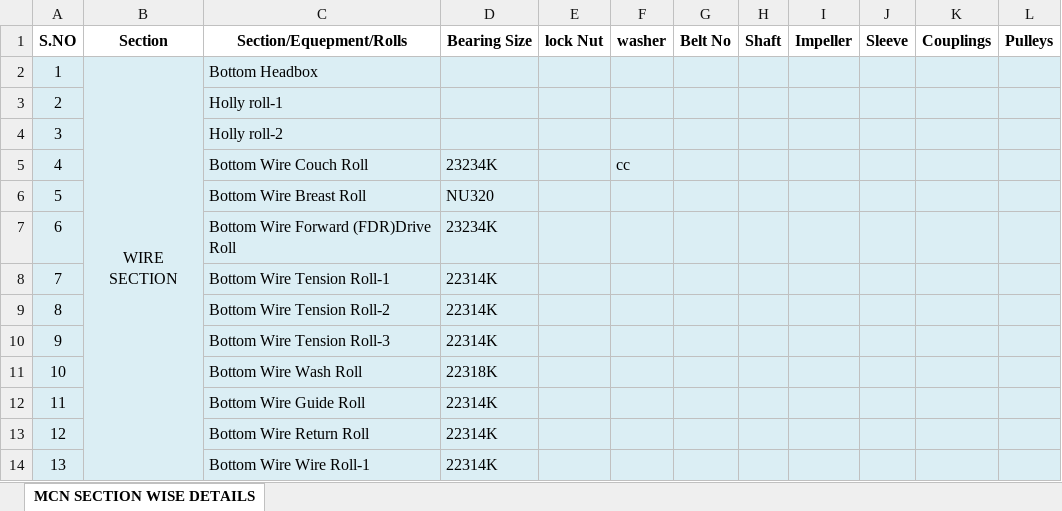
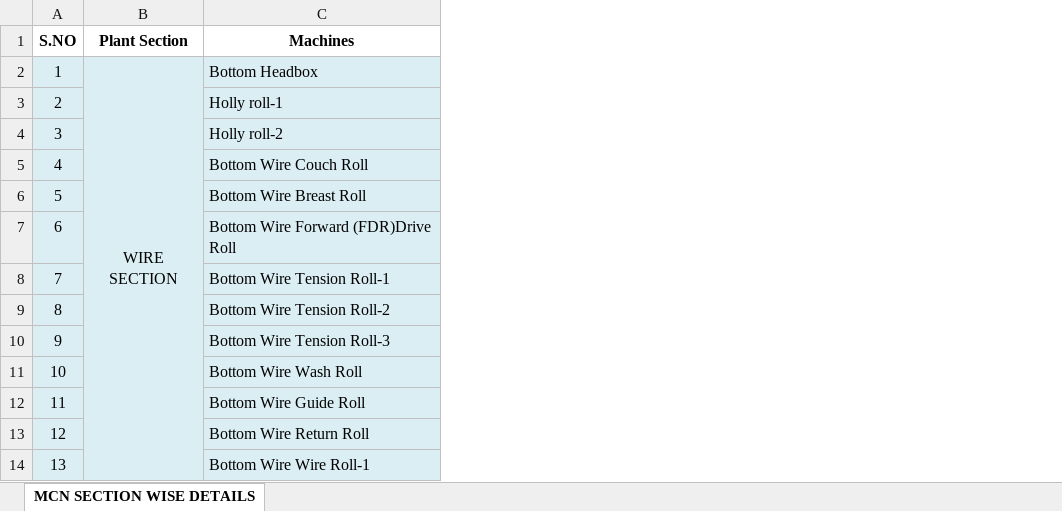
Before and after one commit to metapharsic/mill, an Excel workbook: Projects_Requirement/MK PAPER MILLS MCN DETAILS (1).xlsx, sheet MCN SECTION WISE DETAILS, drawn as a sheet; only a part is shown; values as stored, in another font and other column widths than the file's, no borders; the diff names each change by its address in the sheet, - before the commit and + after, or states it on an @@ line.

Commit message:
feat(store): dynamic plant section & machinery equipment provisioning for store manager (zero hardcoding)

```diff
--- a/Projects_Requirement/MK PAPER MILLS MCN DETAILS (1).xlsx (sheet MCN SECTION WISE DETAILS)
+++ b/Projects_Requirement/MK PAPER MILLS MCN DETAILS (1).xlsx (sheet MCN SECTION WISE DETAILS)
-column D (Bearing Size), rows 5-14: 23234K | NU320 | 23234K | 22314K | 22314K | 22314K | 22318K | 22314K | 22314K | 22314K
-column E (lock Nut), empty
-column F (washer), row 5: cc
-column G (Belt No), empty
-column H (Shaft), empty
-column I (Impeller), empty
-column J (Sleeve), empty
-column K (Couplings), empty
-column L (Pulleys), empty
-B1: Section
+B1: Plant Section
-C1: Section/Equepment/Rolls
+C1: Machines
```
Also changed, not shown: 4 other files.
